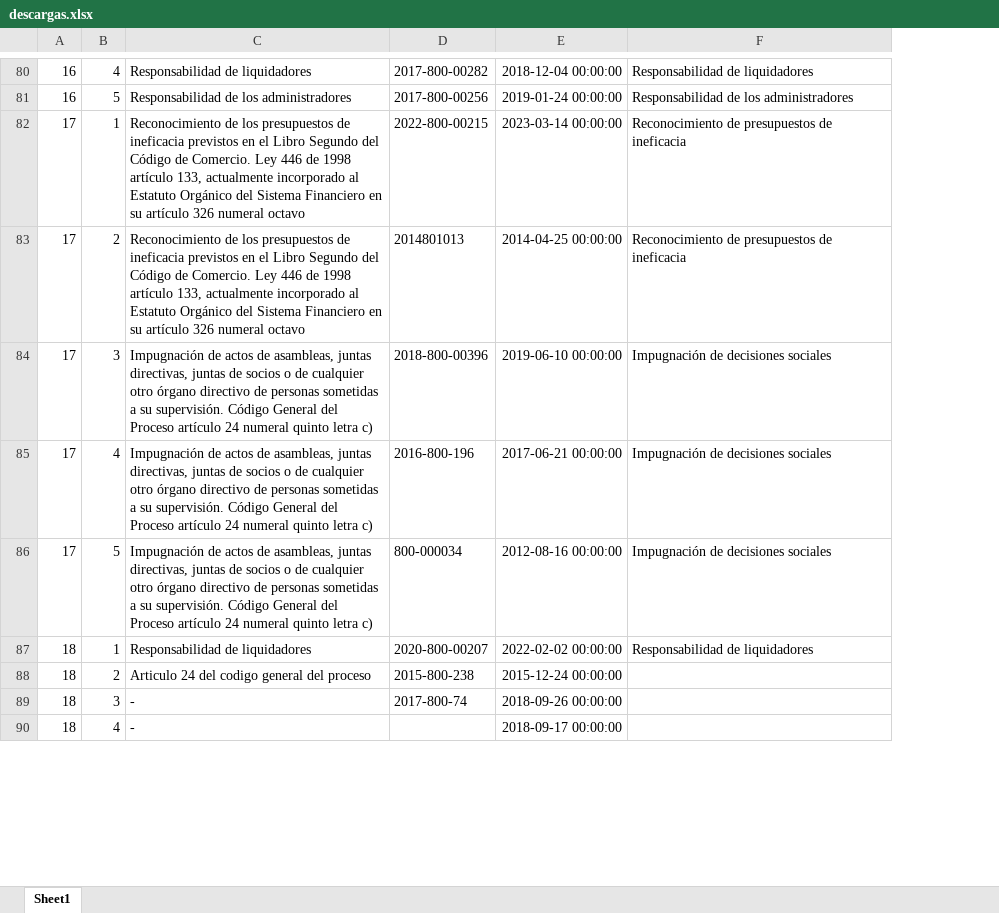
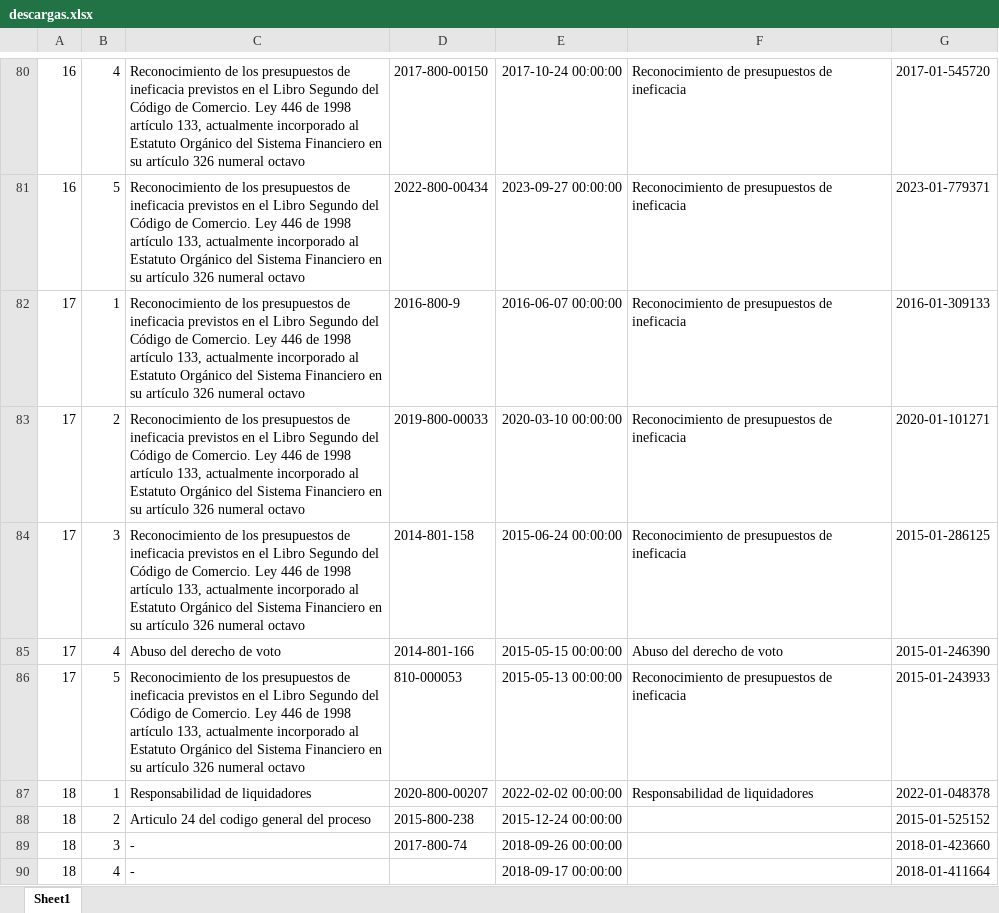
Before and after one commit to Anathema69/tsauro-v3, an Excel workbook: info/descargas.xlsx, sheet Sheet1, drawn as a sheet; only a part is shown, gaps mark what is left out; values as stored, in another font and other column widths than the file's, no borders; the diff covers the shown part only; the diff names each change by its address in the sheet, - before the commit and + after, or states it on an @@ line.

```diff
--- a/info/descargas.xlsx (sheet Sheet1)
+++ b/info/descargas.xlsx (sheet Sheet1)
+column G, rows 80-90: 2017-01-545720 | 2023-01-779371 | 2016-01-309133 | 2020-01-101271 | 2015-01-286125 | 2015-01-246390 | 2015-01-243933 | 2022-01-048378 | 2015-01-525152 | 2018-01-423660 | 2018-01-411664
-C80: Responsabilidad de liquidadores
+C80: Reconocimiento de los presupuestos de ineficacia previstos en el Libro Segundo del Código de Comercio. Ley 446 de 1998 artículo 133, actualmente incorporado al Estatuto Orgánico del Sistema Financiero en su artículo 326 numeral octavo
-D80: 2017-800-00282
+D80: 2017-800-00150
-E80: 2018-12-04 00:00:00
+E80: 2017-10-24 00:00:00
-F80: Responsabilidad de liquidadores
+F80: Reconocimiento de presupuestos de ineficacia
-C81: Responsabilidad de los administradores
+C81: Reconocimiento de los presupuestos de ineficacia previstos en el Libro Segundo del Código de Comercio. Ley 446 de 1998 artículo 133, actualmente incorporado al Estatuto Orgánico del Sistema Financiero en su artículo 326 numeral octavo
-D81: 2017-800-00256
+D81: 2022-800-00434
-E81: 2019-01-24 00:00:00
+E81: 2023-09-27 00:00:00
-F81: Responsabilidad de los administradores
+F81: Reconocimiento de presupuestos de ineficacia
-D82: 2022-800-00215
+D82: 2016-800-9
-E82: 2023-03-14 00:00:00
+E82: 2016-06-07 00:00:00
-D83: 2014801013
+D83: 2019-800-00033
-E83: 2014-04-25 00:00:00
+E83: 2020-03-10 00:00:00
-C84: Impugnación de actos de asambleas, juntas directivas, juntas de socios o de cualquier otro órgano directivo de personas sometidas a su supervisión. Código General del Proceso artículo 24 numeral quinto letra c)
+C84: Reconocimiento de los presupuestos de ineficacia previstos en el Libro Segundo del Código de Comercio. Ley 446 de 1998 artículo 133, actualmente incorporado al Estatuto Orgánico del Sistema Financiero en su artículo 326 numeral octavo
-D84: 2018-800-00396
+D84: 2014-801-158
-E84: 2019-06-10 00:00:00
+E84: 2015-06-24 00:00:00
-F84: Impugnación de decisiones sociales
+F84: Reconocimiento de presupuestos de ineficacia
-C85: Impugnación de actos de asambleas, juntas directivas, juntas de socios o de cualquier otro órgano directivo de personas sometidas a su supervisión. Código General del Proceso artículo 24 numeral quinto letra c)
+C85: Abuso del derecho de voto
-D85: 2016-800-196
+D85: 2014-801-166
-E85: 2017-06-21 00:00:00
+E85: 2015-05-15 00:00:00
-F85: Impugnación de decisiones sociales
+F85: Abuso del derecho de voto
-C86: Impugnación de actos de asambleas, juntas directivas, juntas de socios o de cualquier otro órgano directivo de personas sometidas a su supervisión. Código General del Proceso artículo 24 numeral quinto letra c)
+C86: Reconocimiento de los presupuestos de ineficacia previstos en el Libro Segundo del Código de Comercio. Ley 446 de 1998 artículo 133, actualmente incorporado al Estatuto Orgánico del Sistema Financiero en su artículo 326 numeral octavo
-D86: 800-000034
+D86: 810-000053
-E86: 2012-08-16 00:00:00
+E86: 2015-05-13 00:00:00
-F86: Impugnación de decisiones sociales
+F86: Reconocimiento de presupuestos de ineficacia
```
Also changed, not shown: 1 added row, 1 removed row and 210 edited cells elsewhere in this sheet, 4 other files.
